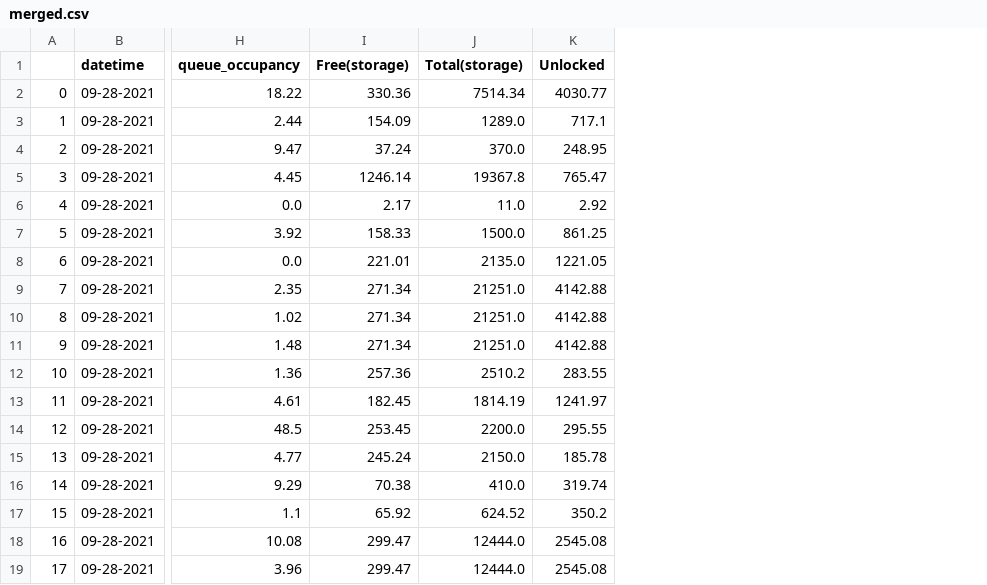
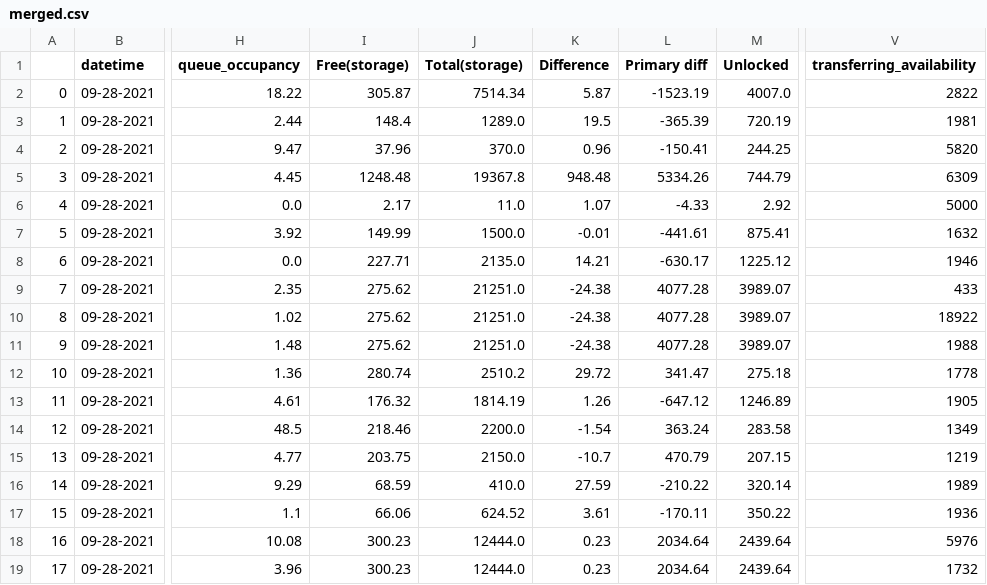
Before and after one commit to maria-grigorieva/DataPlacementModules, a CSV file: data_samples/merged.csv, drawn as a sheet; only a part is shown, gaps mark what is left out; addresses are those after the commit; the diff covers the shown part only; the diff names each change by its address in the sheet, - before the commit and + after, or states it on an @@ line.

Commit message:
added new parameters to merged data set

```diff
--- a/data_samples/merged.csv
+++ b/data_samples/merged.csv
+column K (Difference), rows 2-19: 5.87 | 19.5 | 0.96 | 948.48 | 1.07 | -0.01 | 14.21 | -24.38 | -24.38 | -24.38 | 29.72 | 1.26 | -1.54 | -10.7 | 27.59 | 3.61 | 0.23 | 0.23
+column L (Primary diff), rows 2-19: -1523.19 | -365.39 | -150.41 | 5334.26 | -4.33 | -441.61 | -630.17 | 4077.28 | 4077.28 | 4077.28 | 341.47 | -647.12 | 363.24 | 470.79 | -210.22 | -170.11 | 2034.64 | 2034.64
+column V (transferring_availability), rows 2-19: 2822 | 1981 | 5820 | 6309 | 5000 | 1632 | 1946 | 433 | 18922 | 1988 | 1778 | 1905 | 1349 | 1219 | 1989 | 1936 | 5976 | 1732
-I2 (Free(storage)): 330.36
+I2 (Free(storage)): 305.87
-M2 (Unlocked): 4030.77
+M2 (Unlocked): 4007.0
-I3 (Free(storage)): 154.09
+I3 (Free(storage)): 148.4
-M3 (Unlocked): 717.1
+M3 (Unlocked): 720.19
-I4 (Free(storage)): 37.24
+I4 (Free(storage)): 37.96
-M4 (Unlocked): 248.95
+M4 (Unlocked): 244.25
-I5 (Free(storage)): 1246.14
+I5 (Free(storage)): 1248.48
-M5 (Unlocked): 765.47
+M5 (Unlocked): 744.79
-I7 (Free(storage)): 158.33
+I7 (Free(storage)): 149.99
-M7 (Unlocked): 861.25
+M7 (Unlocked): 875.41
-I8 (Free(storage)): 221.01
+I8 (Free(storage)): 227.71
-M8 (Unlocked): 1221.05
+M8 (Unlocked): 1225.12
-I9:I11 (Free(storage)): 271.34
+I9:I11 (Free(storage)): 275.62
-M9:M11 (Unlocked): 4142.88
+M9:M11 (Unlocked): 3989.07
-I12 (Free(storage)): 257.36
+I12 (Free(storage)): 280.74
-M12 (Unlocked): 283.55
+M12 (Unlocked): 275.18
-I13 (Free(storage)): 182.45
+I13 (Free(storage)): 176.32
-M13 (Unlocked): 1241.97
+M13 (Unlocked): 1246.89
-I14 (Free(storage)): 253.45
+I14 (Free(storage)): 218.46
-M14 (Unlocked): 295.55
+M14 (Unlocked): 283.58
-I15 (Free(storage)): 245.24
+I15 (Free(storage)): 203.75
-M15 (Unlocked): 185.78
+M15 (Unlocked): 207.15
-I16 (Free(storage)): 70.38
+I16 (Free(storage)): 68.59
-M16 (Unlocked): 319.74
+M16 (Unlocked): 320.14
-I17 (Free(storage)): 65.92
+I17 (Free(storage)): 66.06
-M17 (Unlocked): 350.2
+M17 (Unlocked): 350.22
-I18:I19 (Free(storage)): 299.47
+I18:I19 (Free(storage)): 300.23
-M18:M19 (Unlocked): 2545.08
+M18:M19 (Unlocked): 2439.64
```
Also changed, not shown: 141 edited cells elsewhere in this file, 1 other file.
